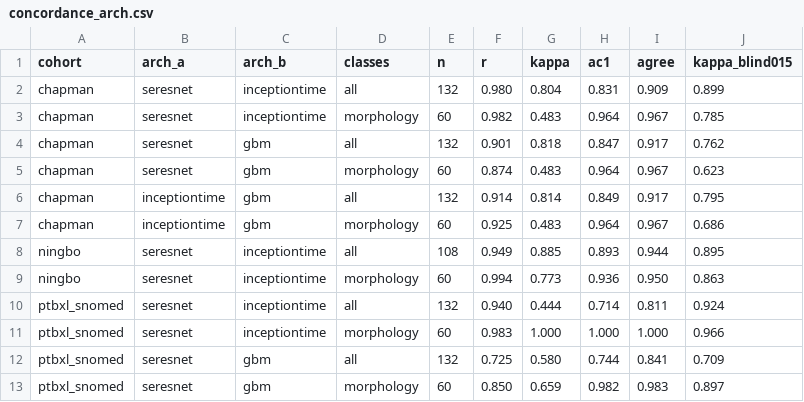
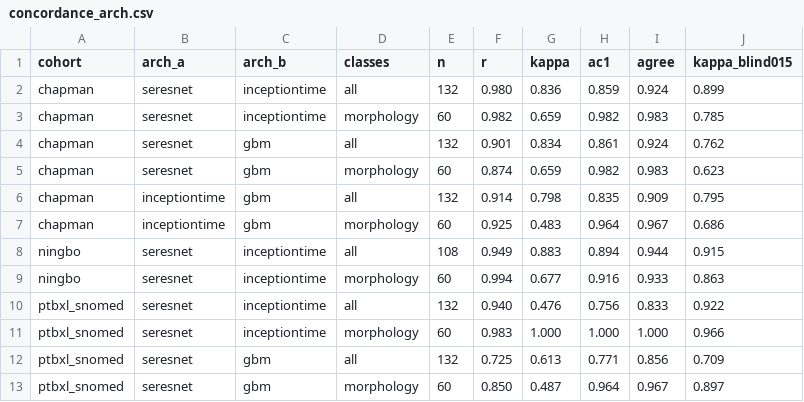
Before and after one commit to drfatihkoksal/single-lead-ecg-sufficiency, a CSV file: artifacts_v2/aggregate/concordance_arch.csv, drawn as a sheet; only a part is shown; the diff covers the shown part only.

```diff
--- a/artifacts_v2/aggregate/concordance_arch.csv
+++ b/artifacts_v2/aggregate/concordance_arch.csv
@@ -1,13 +1,13 @@
 cohort,arch_a,arch_b,classes,n,r,kappa,ac1,agree,kappa_blind015
-chapman,seresnet,inceptiontime,all,132,0.980,0.804,0.831,0.909,0.899
-chapman,seresnet,inceptiontime,morphology,60,0.982,0.483,0.964,0.967,0.785
-chapman,seresnet,gbm,all,132,0.901,0.818,0.847,0.917,0.762
-chapman,seresnet,gbm,morphology,60,0.874,0.483,0.964,0.967,0.623
-chapman,inceptiontime,gbm,all,132,0.914,0.814,0.849,0.917,0.795
+chapman,seresnet,inceptiontime,all,132,0.980,0.836,0.859,0.924,0.899
+chapman,seresnet,inceptiontime,morphology,60,0.982,0.659,0.982,0.983,0.785
+chapman,seresnet,gbm,all,132,0.901,0.834,0.861,0.924,0.762
+chapman,seresnet,gbm,morphology,60,0.874,0.659,0.982,0.983,0.623
+chapman,inceptiontime,gbm,all,132,0.914,0.798,0.835,0.909,0.795
 chapman,inceptiontime,gbm,morphology,60,0.925,0.483,0.964,0.967,0.686
-ningbo,seresnet,inceptiontime,all,108,0.949,0.885,0.893,0.944,0.895
-ningbo,seresnet,inceptiontime,morphology,60,0.994,0.773,0.936,0.950,0.863
-ptbxl_snomed,seresnet,inceptiontime,all,132,0.940,0.444,0.714,0.811,0.924
+ningbo,seresnet,inceptiontime,all,108,0.949,0.883,0.894,0.944,0.915
+ningbo,seresnet,inceptiontime,morphology,60,0.994,0.677,0.916,0.933,0.863
+ptbxl_snomed,seresnet,inceptiontime,all,132,0.940,0.476,0.756,0.833,0.922
 ptbxl_snomed,seresnet,inceptiontime,morphology,60,0.983,1.000,1.000,1.000,0.966
-ptbxl_snomed,seresnet,gbm,all,132,0.725,0.580,0.744,0.841,0.709
-ptbxl_snomed,seresnet,gbm,morphology,60,0.850,0.659,0.982,0.983,0.897
+ptbxl_snomed,seresnet,gbm,all,132,0.725,0.613,0.771,0.856,0.709
+ptbxl_snomed,seresnet,gbm,morphology,60,0.850,0.487,0.964,0.967,0.897
```
Also changed, not shown: 11 edited cells elsewhere in this file, artifacts_v2/aggregate/concordance_cohort.csv, artifacts_v2/aggregate/sufficiency_by_class.csv, 43 other files.
